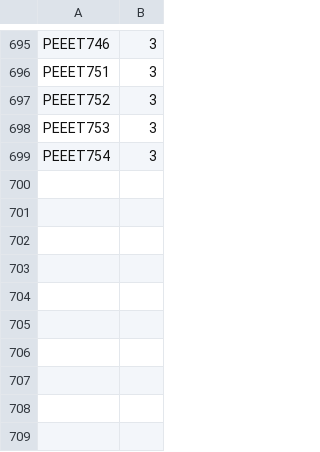
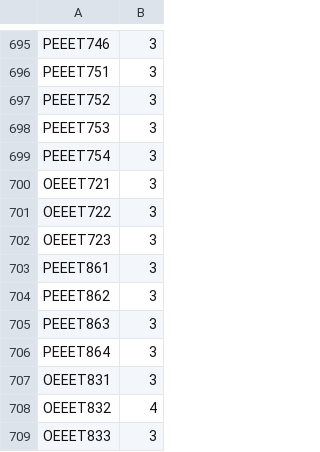
Before and after one commit to avinps/ktu-result-analyzer, a CSV file: public/credits.csv, drawn as a sheet; only a part is shown, gaps mark what is left out; the diff names each change by its address in the sheet, - before the commit and + after, or states it on an @@ line.

Commit message:
Updated credits.csv

```diff
--- a/public/credits.csv
+++ b/public/credits.csv
+row 700: OEEET721 | 3
+row 701: OEEET722 | 3
+row 702: OEEET723 | 3
+row 703: PEEET861 | 3
+row 704: PEEET862 | 3
+row 705: PEEET863 | 3
+row 706: PEEET864 | 3
+row 707: OEEET831 | 3
+row 708: OEEET832 | 4
+row 709: OEEET833 | 3
```
